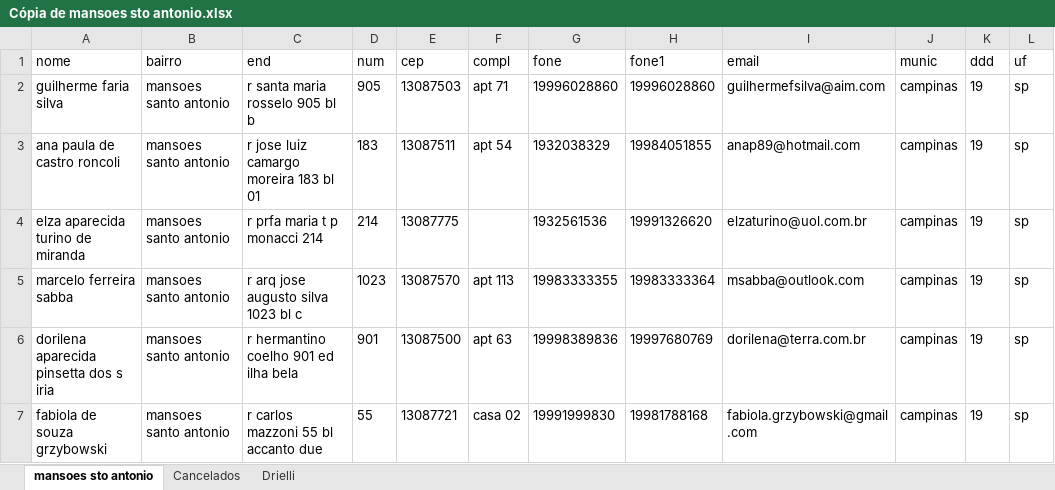
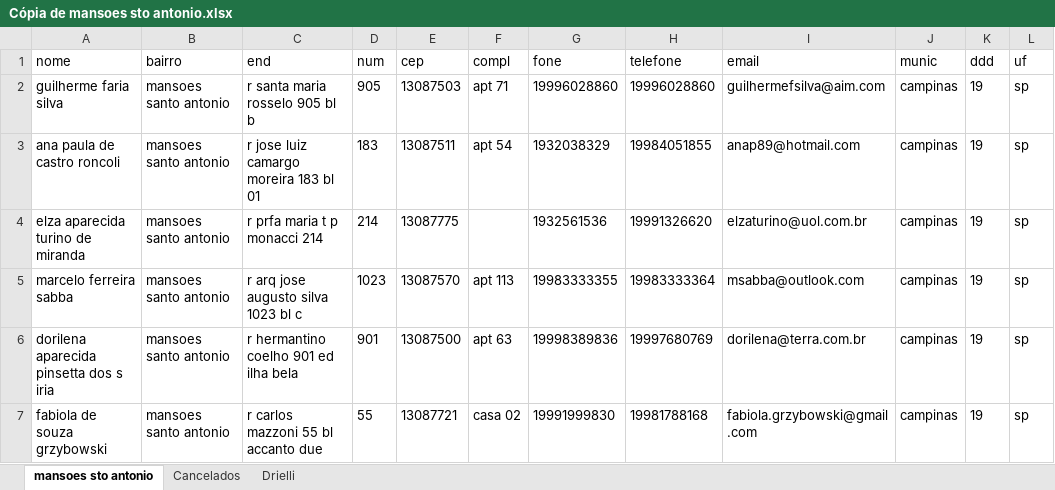
Before and after one commit to fernandu00/list-comparison, an Excel workbook: assets/Cópia de mansoes sto antonio.xlsx, sheet mansoes sto antonio, drawn as a sheet; only a part is shown; values as stored, in another font and other column widths than the file's, no borders; the diff names each change by its address in the sheet, - before the commit and + after, or states it on an @@ line.

```diff
--- a/assets/Cópia de mansoes sto antonio.xlsx (sheet mansoes sto antonio)
+++ b/assets/Cópia de mansoes sto antonio.xlsx (sheet mansoes sto antonio)
-H1: fone1
+H1: telefone
```
Also changed, not shown: 3 other files.
